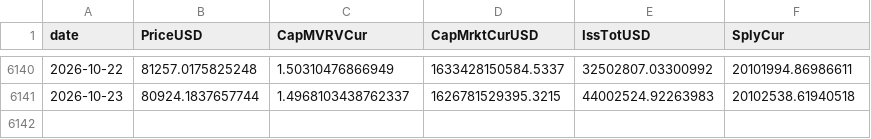
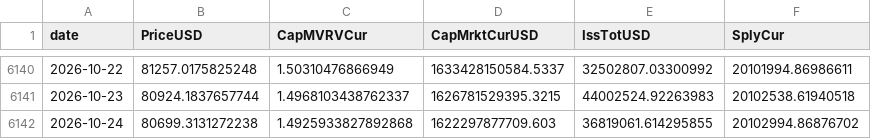
Before and after one commit to OzVii/bitcoin-cycle, a CSV file: data/coinmetrics.csv, drawn as a sheet; only a part is shown, gaps mark what is left out; the diff names each change by its address in the sheet, - before the commit and + after, or states it on an @@ line.

```diff
--- a/data/coinmetrics.csv
+++ b/data/coinmetrics.csv
+row 6142: 2026-10-24 | 80699.3131272238 | 1.4925933827892868 | 1622297877709.603 | 36819061.614295855 | 20102994.86876702
```
Also changed, not shown: data/fng.csv, data/ohlc_daily.csv, 3 other files.
